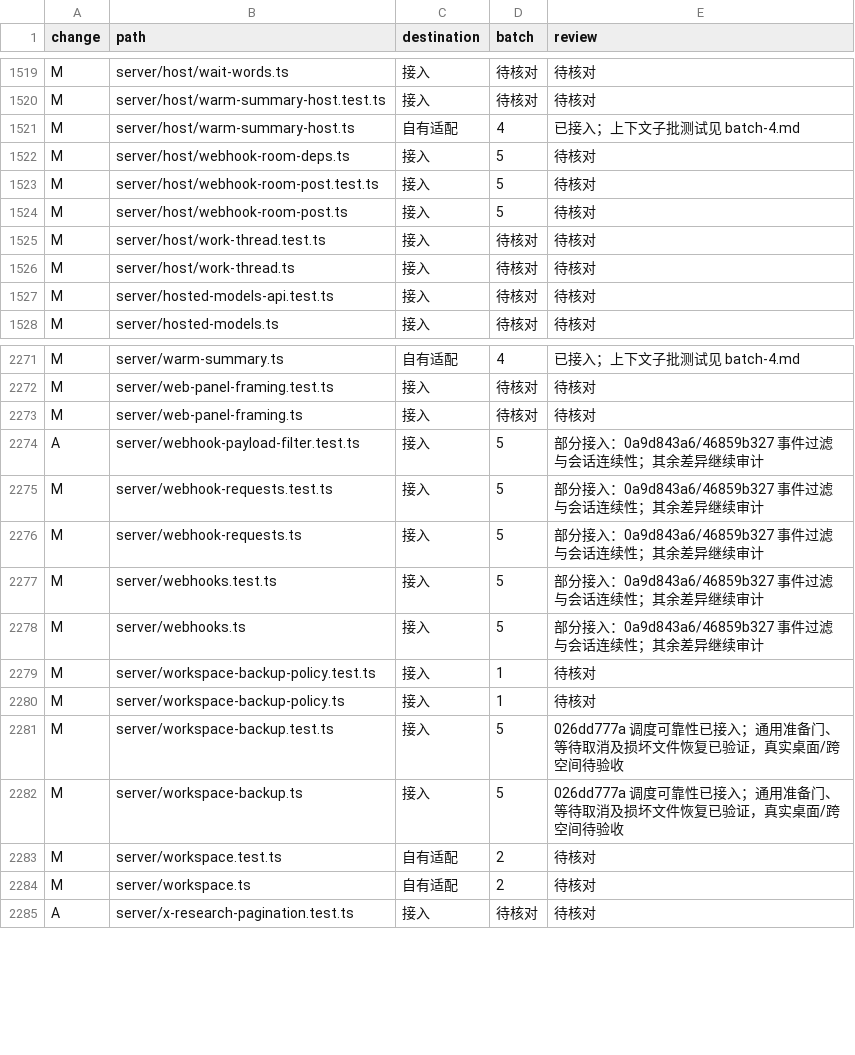
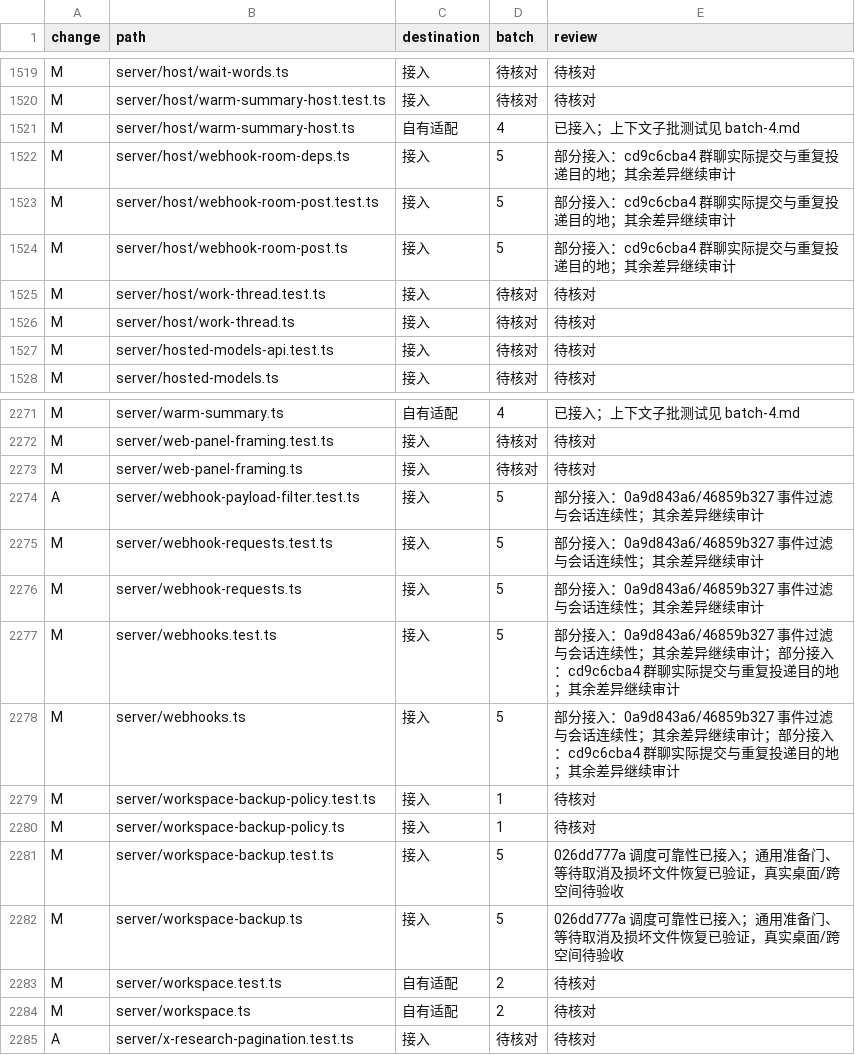
Before and after one commit to Zluo003/donebot, a TSV file: docs/upgrades/0.1.173/paths.tsv, drawn as a sheet; only a part is shown, gaps mark what is left out.

```diff
--- a/docs/upgrades/0.1.173/paths.tsv
+++ b/docs/upgrades/0.1.173/paths.tsv
@@ -1521,5 +1521,5 @@ M	server/host/warm-summary-host.test.ts	接入	待核对	待核对
 M	server/host/warm-summary-host.ts	自有适配	4	已接入；上下文子批测试见 batch-4.md
-M	server/host/webhook-room-deps.ts	接入	5	待核对
-M	server/host/webhook-room-post.test.ts	接入	5	待核对
-M	server/host/webhook-room-post.ts	接入	5	待核对
+M	server/host/webhook-room-deps.ts	接入	5	部分接入：cd9c6cba4 群聊实际提交与重复投递目的地；其余差异继续审计
+M	server/host/webhook-room-post.test.ts	接入	5	部分接入：cd9c6cba4 群聊实际提交与重复投递目的地；其余差异继续审计
+M	server/host/webhook-room-post.ts	接入	5	部分接入：cd9c6cba4 群聊实际提交与重复投递目的地；其余差异继续审计
 M	server/host/work-thread.test.ts	接入	待核对	待核对
@@ -2276,4 +2276,4 @@ M	server/webhook-requests.test.ts	接入	5	部分接入：0a9d843a6/46859b327
 M	server/webhook-requests.ts	接入	5	部分接入：0a9d843a6/46859b327 事件过滤与会话连续性；其余差异继续审计
-M	server/webhooks.test.ts	接入	5	部分接入：0a9d843a6/46859b327 事件过滤与会话连续性；其余差异继续审计
-M	server/webhooks.ts	接入	5	部分接入：0a9d843a6/46859b327 事件过滤与会话连续性；其余差异继续审计
+M	server/webhooks.test.ts	接入	5	部分接入：0a9d843a6/46859b327 事件过滤与会话连续性；其余差异继续审计；部分接入：cd9c6cba4 群聊实际提交与重复投递目的地；其余差异继续审计
+M	server/webhooks.ts	接入	5	部分接入：0a9d843a6/46859b327 事件过滤与会话连续性；其余差异继续审计；部分接入：cd9c6cba4 群聊实际提交与重复投递目的地；其余差异继续审计
 M	server/workspace-backup-policy.test.ts	接入	1	待核对
```
Also changed, not shown: 8 other files.
